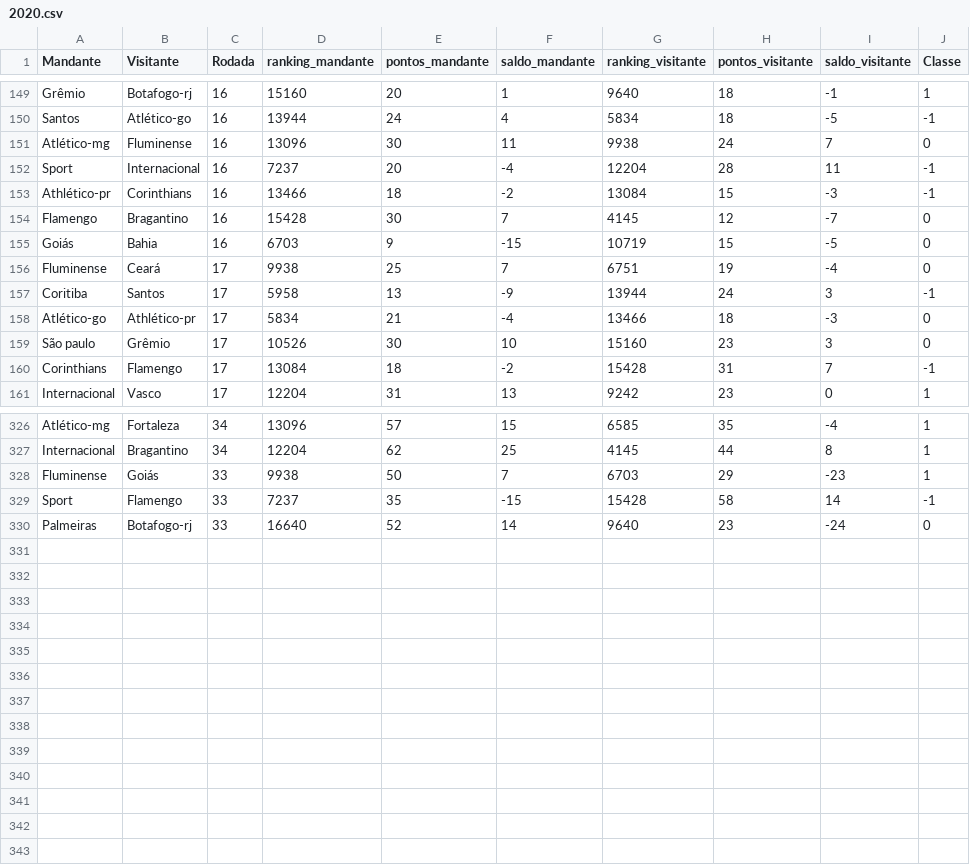
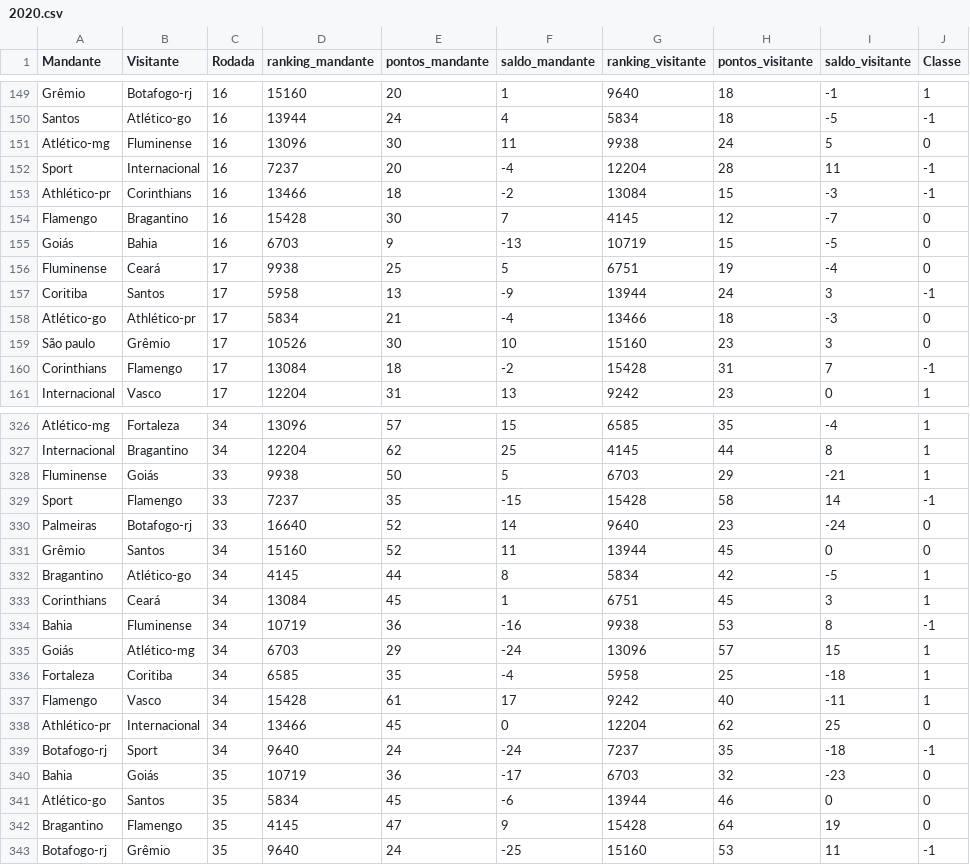
Before and after one commit to LFBossa/MLverao21, a CSV file: datasets/2020.csv, drawn as a sheet; only a part is shown, gaps mark what is left out; the diff covers the shown part only.

```diff
--- a/datasets/2020.csv
+++ b/datasets/2020.csv
@@ -150,3 +150,3 @@ Grêmio,Botafogo-rj,16,15160,20,1,9640,18,-1,1
 Santos,Atlético-go,16,13944,24,4,5834,18,-5,-1
-Atlético-mg,Fluminense,16,13096,30,11,9938,24,7,0
+Atlético-mg,Fluminense,16,13096,30,11,9938,24,5,0
 Sport,Internacional,16,7237,20,-4,12204,28,11,-1
@@ -154,4 +154,4 @@ Athlético-pr,Corinthians,16,13466,18,-2,13084,15,-3,-1
 Flamengo,Bragantino,16,15428,30,7,4145,12,-7,0
-Goiás,Bahia,16,6703,9,-15,10719,15,-5,0
-Fluminense,Ceará,17,9938,25,7,6751,19,-4,0
+Goiás,Bahia,16,6703,9,-13,10719,15,-5,0
+Fluminense,Ceará,17,9938,25,5,6751,19,-4,0
 Coritiba,Santos,17,5958,13,-9,13944,24,3,-1
@@ -327,4 +327,17 @@ Atlético-mg,Fortaleza,34,13096,57,15,6585,35,-4,1
 Internacional,Bragantino,34,12204,62,25,4145,44,8,1
-Fluminense,Goiás,33,9938,50,7,6703,29,-23,1
+Fluminense,Goiás,33,9938,50,5,6703,29,-21,1
 Sport,Flamengo,33,7237,35,-15,15428,58,14,-1
 Palmeiras,Botafogo-rj,33,16640,52,14,9640,23,-24,0
+Grêmio,Santos,34,15160,52,11,13944,45,0,0
+Bragantino,Atlético-go,34,4145,44,8,5834,42,-5,1
+Corinthians,Ceará,34,13084,45,1,6751,45,3,1
+Bahia,Fluminense,34,10719,36,-16,9938,53,8,-1
+Goiás,Atlético-mg,34,6703,29,-24,13096,57,15,1
+Fortaleza,Coritiba,34,6585,35,-4,5958,25,-18,1
+Flamengo,Vasco,34,15428,61,17,9242,40,-11,1
+Athlético-pr,Internacional,34,13466,45,0,12204,62,25,0
+Botafogo-rj,Sport,34,9640,24,-24,7237,35,-18,-1
+Bahia,Goiás,35,10719,36,-17,6703,32,-23,0
+Atlético-go,Santos,35,5834,45,-6,13944,46,0,0
+Bragantino,Flamengo,35,4145,47,9,15428,64,19,0
+Botafogo-rj,Grêmio,35,9640,24,-25,15160,53,11,-1
```
Also changed, not shown: 33 edited cells elsewhere in this file, datasets/previsoes.csv.
